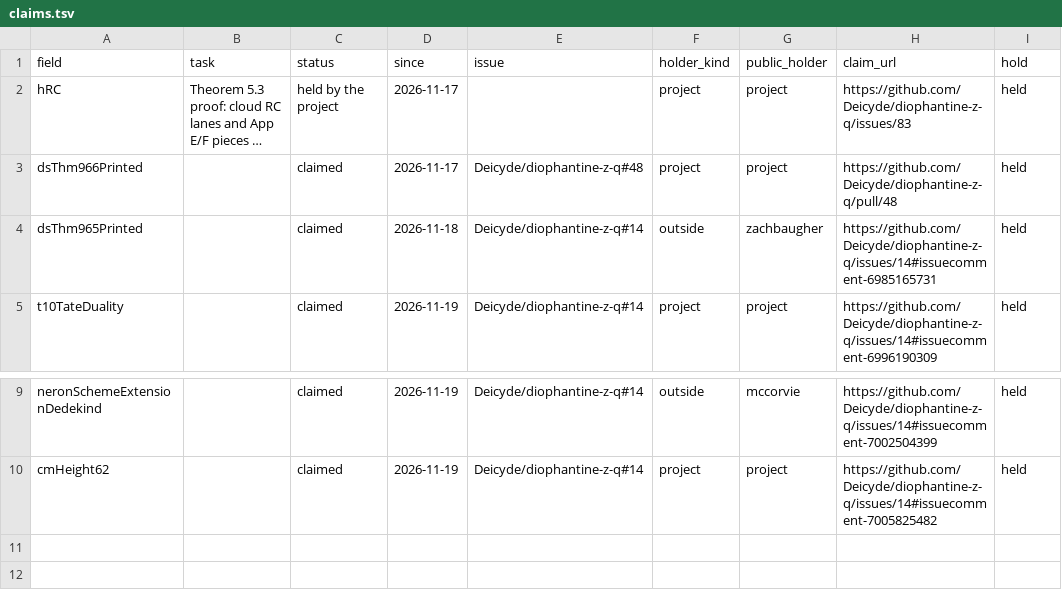
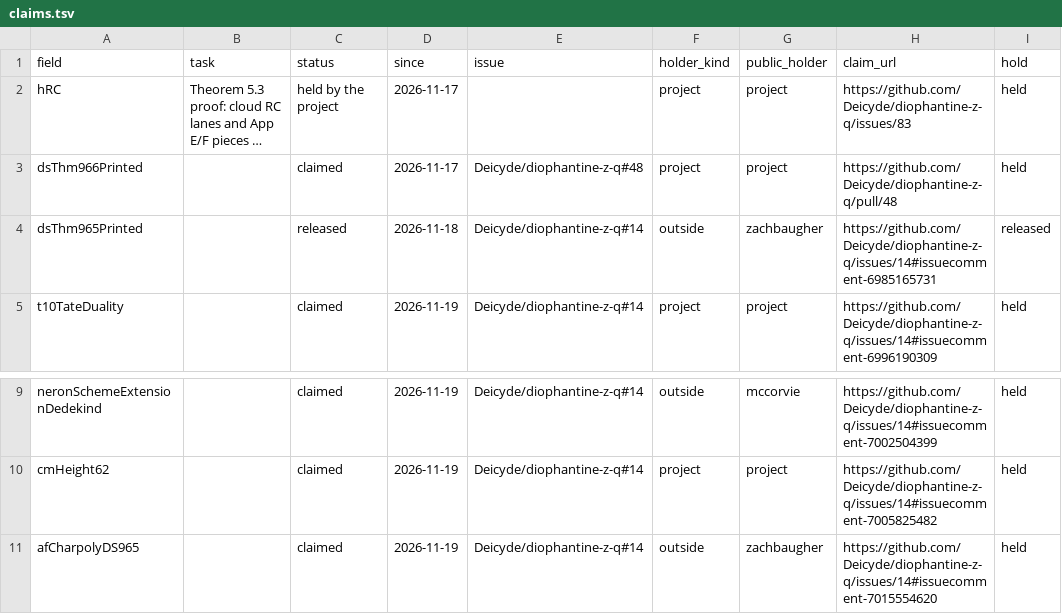
Before and after one commit to CheyLoveday/diophantine-z-q, a TSV file: docs/one-proof/claims.tsv, drawn as a sheet; only a part is shown, gaps mark what is left out; long unchanged cells end in …; the diff names each change by its address in the sheet, - before the commit and + after, or states it on an @@ line.

```diff
--- a/docs/one-proof/claims.tsv
+++ b/docs/one-proof/claims.tsv
-C4 (status): claimed
+C4 (status): released
-I4 (hold): held
+I4 (hold): released
+row 11: afCharpolyDS965 |  | claimed | 2026-11-19 | Deicyde/diophantine-z-q#14 | outside | zachbaugher | https://github.com/Deicyde/diophantine-z-q/issues/14#issuecomment-7015554620 | held
```
